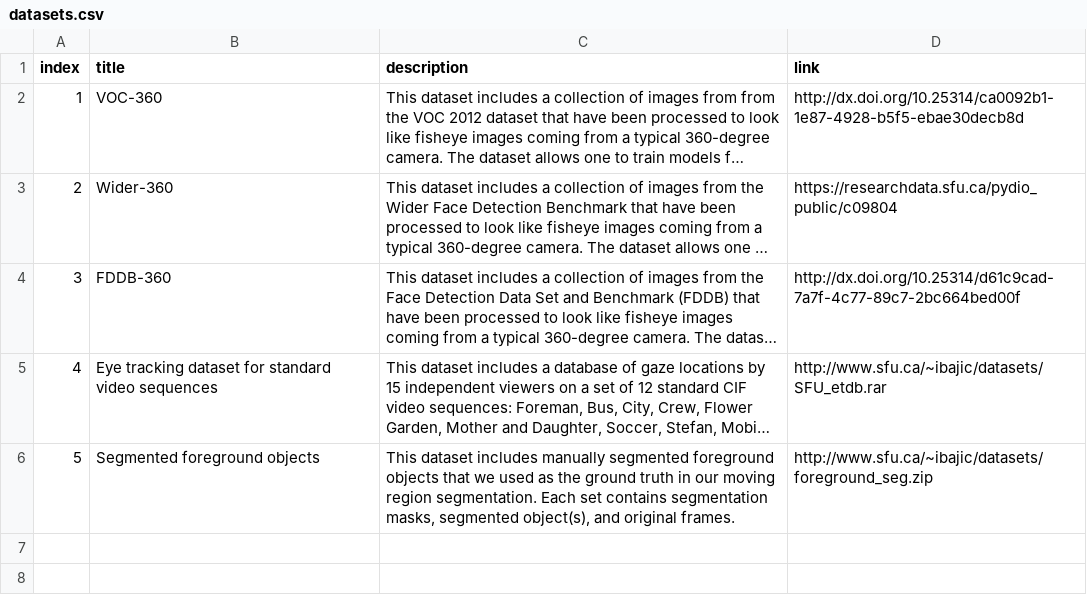
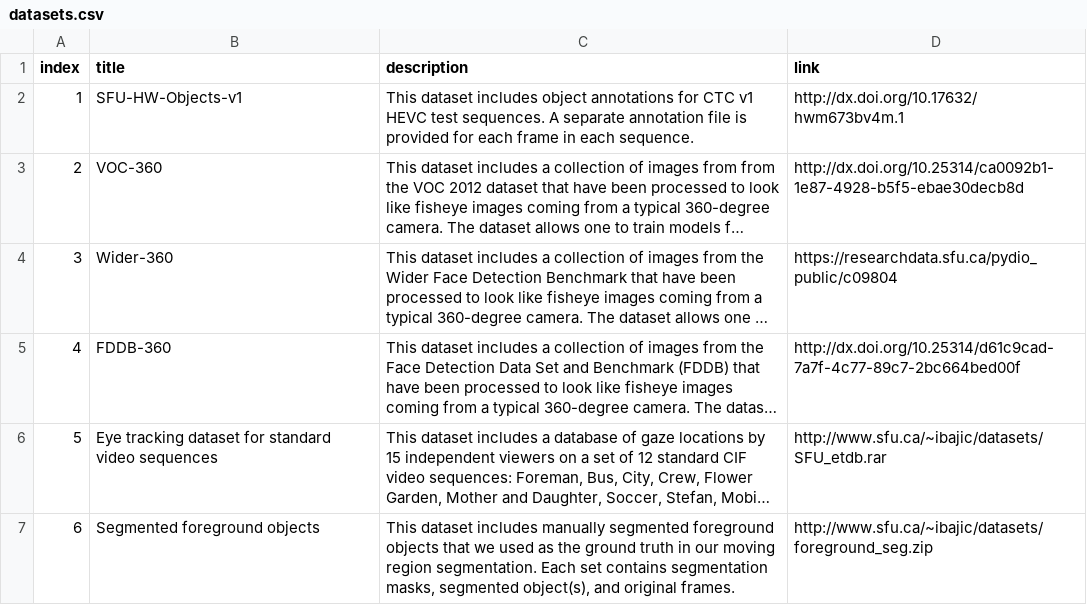
Before and after one commit to aleereza/multimedialab, a CSV file: website/src/data/datasets.csv, drawn as a sheet; long unchanged cells end in …; addresses are those after the commit; the diff names each change by its address in the sheet, - before the commit and + after, or states it on an @@ line.

Commit message:
updated publications and datasets

```diff
--- a/website/src/data/datasets.csv
+++ b/website/src/data/datasets.csv
+row 2: 1 | SFU-HW-Objects-v1 | This dataset includes object annotations for CTC v1 HEVC test sequences. A separate annotation file is provided for each frame in each sequence. | http://dx.doi.org/10.17632/hwm673bv4m.1
@@ column A (index) renumbered from row 3 down @@
```
Also changed, not shown: website/src/data/publications.csv, website/src/data/students.csv, 8 other files.
